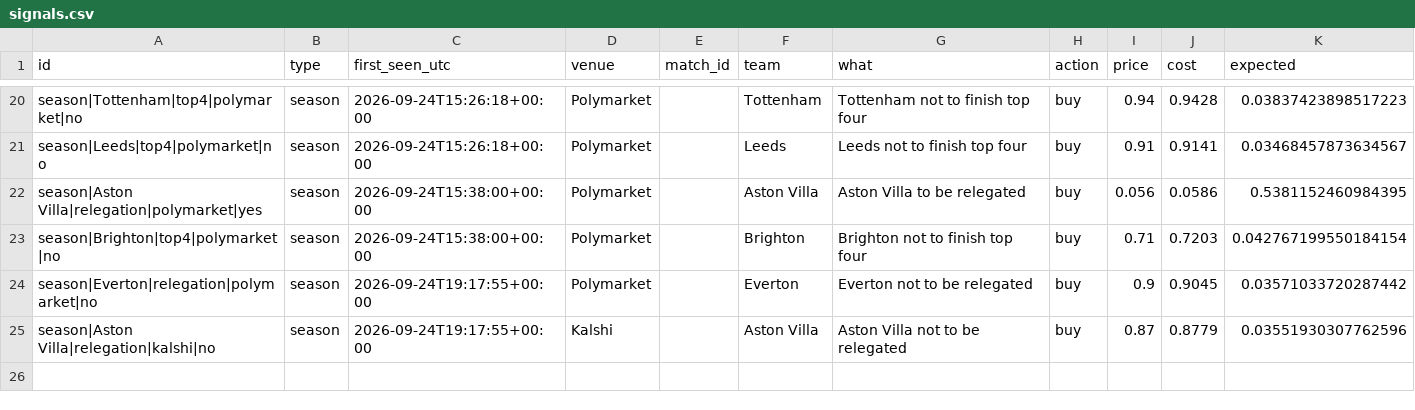
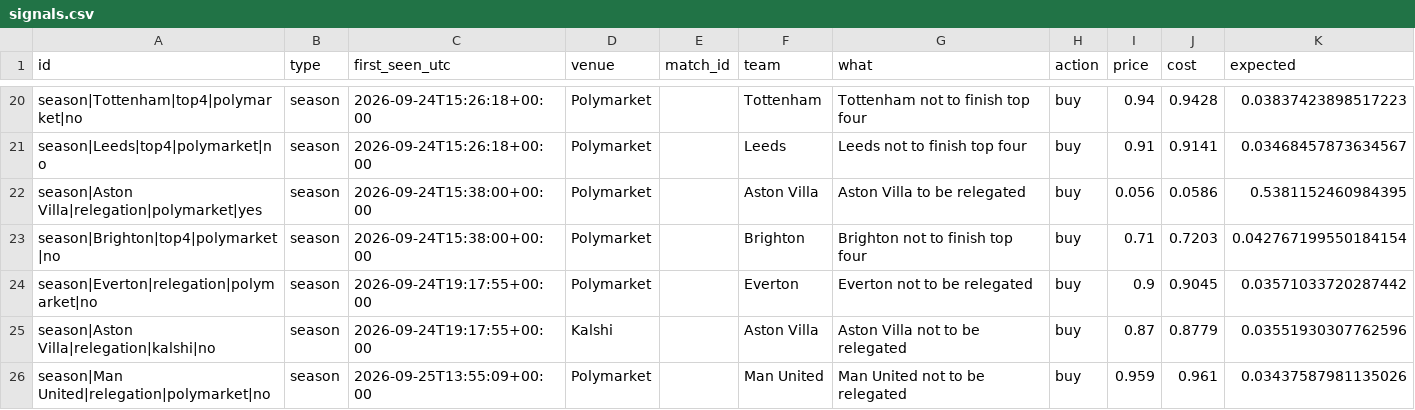
Before and after one commit to mahmedken/betting-analytics, a CSV file: data/ledger/signals.csv, drawn as a sheet; only a part is shown, gaps mark what is left out.

```diff
--- a/data/ledger/signals.csv
+++ b/data/ledger/signals.csv
@@ -25 +25,2 @@ season|Everton|relegation|polymarket|no,season,2026-09-24T19:17:55+00:00,Polymar
 season|Aston Villa|relegation|kalshi|no,season,2026-09-24T19:17:55+00:00,Kalshi,,Aston Villa,Aston Villa not to be relegated,buy,0.87,0.8779,0.03551930307762596
+season|Man United|relegation|polymarket|no,season,2026-09-25T13:55:09+00:00,Polymarket,,Man United,Man United not to be relegated,buy,0.959,0.961,0.03437587981135026
```
Also changed, not shown: data/ledger/predictions.csv, 6 other files.
